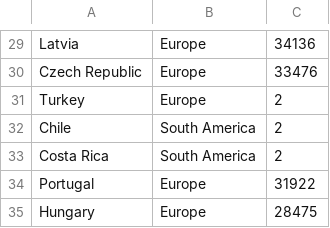
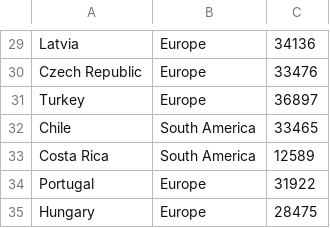
Before and after one commit to nogibjj/Jaxon-Yue-Mini-Project-6, a CSV file: dataset/Development of Average Annual Wages_2.csv, drawn as a sheet; only a part is shown, gaps mark what is left out.

```diff
--- a/dataset/Development of Average Annual Wages_2.csv
+++ b/dataset/Development of Average Annual Wages_2.csv
@@ -30,5 +30,5 @@ Latvia,Europe,34136
 Czech Republic,Europe,33476
-Turkey,Europe,2
-Chile,South America,2
-Costa Rica,South America,2
+Turkey,Europe,36897
+Chile,South America,33465
+Costa Rica,South America,12589
 Portugal,Europe,31922
```
Also changed, not shown: 6 other files.
